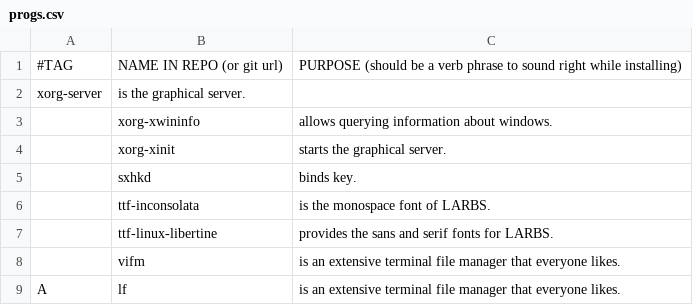
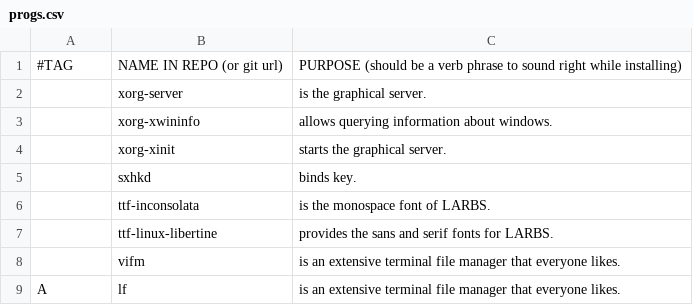
Before and after one commit to lkhphuc/PLARBS, a CSV file: archdwm/progs.csv, drawn as a sheet; only a part is shown; removed rows and columns are numbered as before the commit, all else as after; the diff names each change by its address in the sheet, - before the commit and + after, or states it on an @@ line.

Commit message:
fix type in progs.csv

```diff
--- a/archdwm/progs.csv
+++ b/archdwm/progs.csv
-row 2: xorg-server | is the graphical server.
+row 2:  | xorg-server | is the graphical server.
```
